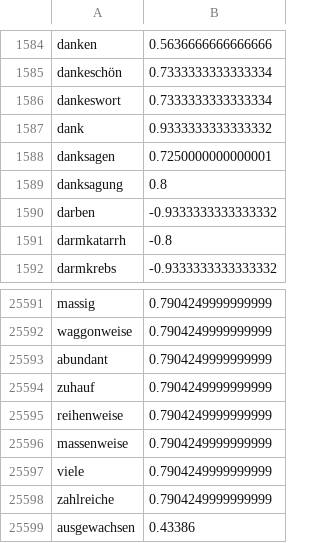
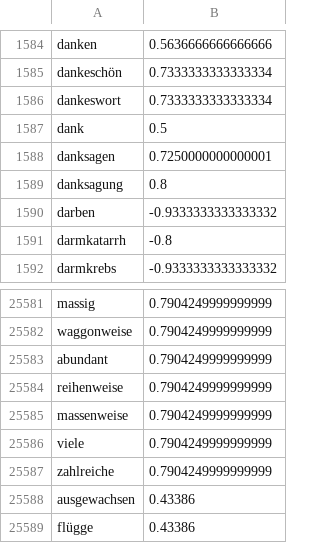
Before and after one commit to roman-la/bt-protocol-processing, a CSV file: lexicon-data/polarity.csv, drawn as a sheet; only a part is shown, gaps mark what is left out; the shorter side is filled out with more unchanged rows; the diff covers the shown part only.

```diff
--- a/lexicon-data/polarity.csv
+++ b/lexicon-data/polarity.csv
@@ -1586,3 +1586,3 @@ dankeschön,0.7333333333333334
 dankeswort,0.7333333333333334
-dank,0.9333333333333332
+dank,0.5
 danksagen,0.7250000000000001
@@ -25593,3 +25583,2 @@ waggonweise,0.7904249999999999
 abundant,0.7904249999999999
-zuhauf,0.7904249999999999
 reihenweise,0.7904249999999999
```
Also changed, not shown: 10 removed rows elsewhere in this file, 11 other files.
